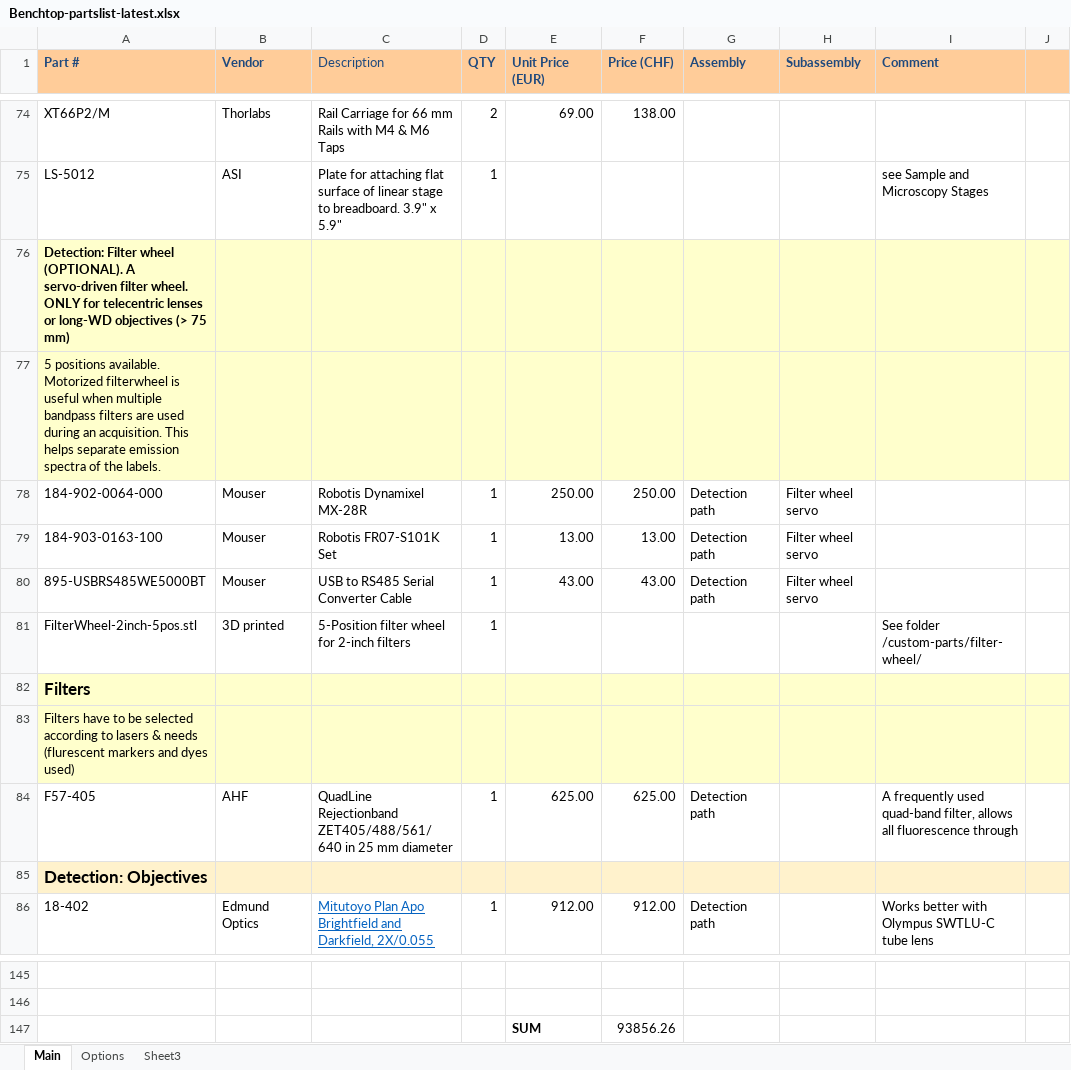
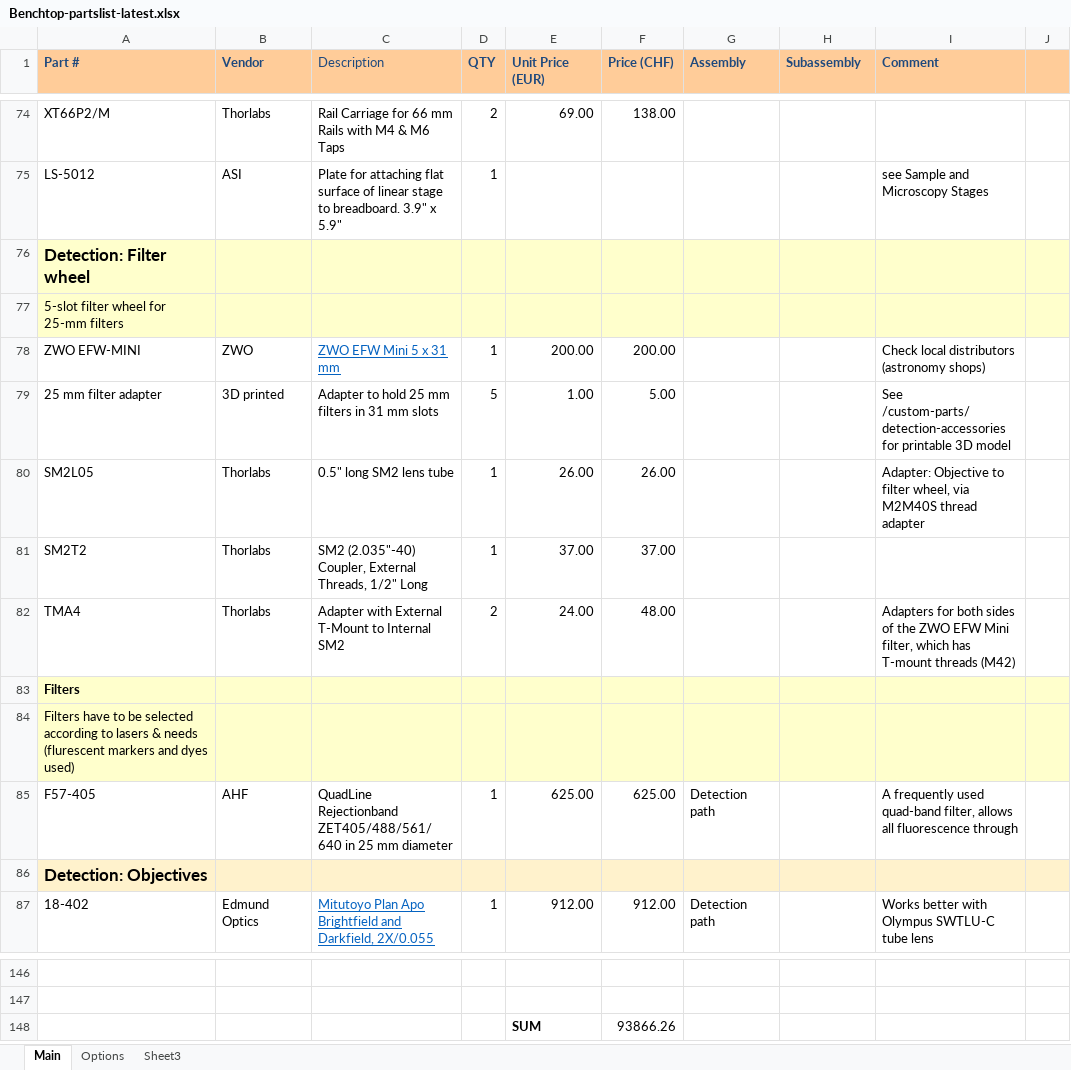
Before and after one commit to mesoSPIM/benchtop-hardware, an Excel workbook: Benchtop/parts-list/Benchtop-partslist-latest.xlsx, sheet Main, drawn as a sheet; only a part is shown, gaps mark what is left out; values as stored, in another font and other column widths than the file's, no borders; removed rows and columns are numbered as before the commit, all else as after; the diff names each change by its address in the sheet, - before the commit and + after, or states it on an @@ line.

Commit message:
ZWO filter drawings and part numbers

```diff
--- a/Benchtop/parts-list/Benchtop-partslist-latest.xlsx (sheet Main)
+++ b/Benchtop/parts-list/Benchtop-partslist-latest.xlsx (sheet Main)
-A76 (Part #): …Filter wheel (OPTIONAL). A servo-driven filter wheel. ONLY for telecentric lenses or long-WD objectives (> 75 mm)
+A76 (Part #): …Filter wheel
@@ A76 text size: larger @@
-A77 (Part #): 5 positions available. Motorized filterwheel is useful when multiple bandpass filters are used during an acquisition. This helps separate emission spectra of the labels.
+A77 (Part #): 5-slot filter wheel for 25-mm filters
-row 78: 184-902-0064-000 | Mouser | Robotis Dynamixel MX-28R | 1 | 250.00 | 250.00 | Detection path | Filter wheel servo
-row 79: 184-903-0163-100 | Mouser | Robotis FR07-S101K Set | 1 | 13.00 | 13.00 | Detection path | Filter wheel servo
-row 80: 895-USBRS485WE5000BT | Mouser | USB to RS485 Serial Converter Cable | 1 | 43.00 | 43.00 | Detection path | Filter wheel servo
-row 81: FilterWheel-2inch-5pos.stl | 3D printed | 5-Position filter wheel for 2-inch filters | 1 |  |  |  |  | See folder /custom-parts/filter-wheel/
+row 78: ZWO EFW-MINI | ZWO | ZWO EFW Mini 5 x 31 mm | 1 | 200.00 | 200.00 |  |  | Check local distributors (astronomy shops)
+row 79: 25 mm filter adapter | 3D printed | Adapter to hold 25 mm filters in 31 mm slots | 5 | 1.00 | 5.00 |  |  | See /custom-parts/detection-accessories for printable 3D model
+row 80: SM2L05 | Thorlabs | 0.5" long SM2 lens tube | 1 | 26.00 | 26.00 |  |  | Adapter: Objective to filter wheel, via M2M40S thread adapter
+row 81: SM2T2 | Thorlabs | SM2 (2.035"-40) Coupler, External Threads, 1/2" Long | 1 | 37.00 | 37.00
+row 82: TMA4 | Thorlabs | Adapter with External T-Mount to Internal SM2 | 2 | 24.00 | 48.00 |  |  | Adapters for both sides of the ZWO EFW Mini filter, which has T-mount threads (M42)
@@ A83 text size: smaller @@
-F148 (Price (CHF)): 93856.26
+F148 (Price (CHF)): 93866.26
```
Also changed, not shown: sheet Options, formulas that keep their value, 2 other files.
